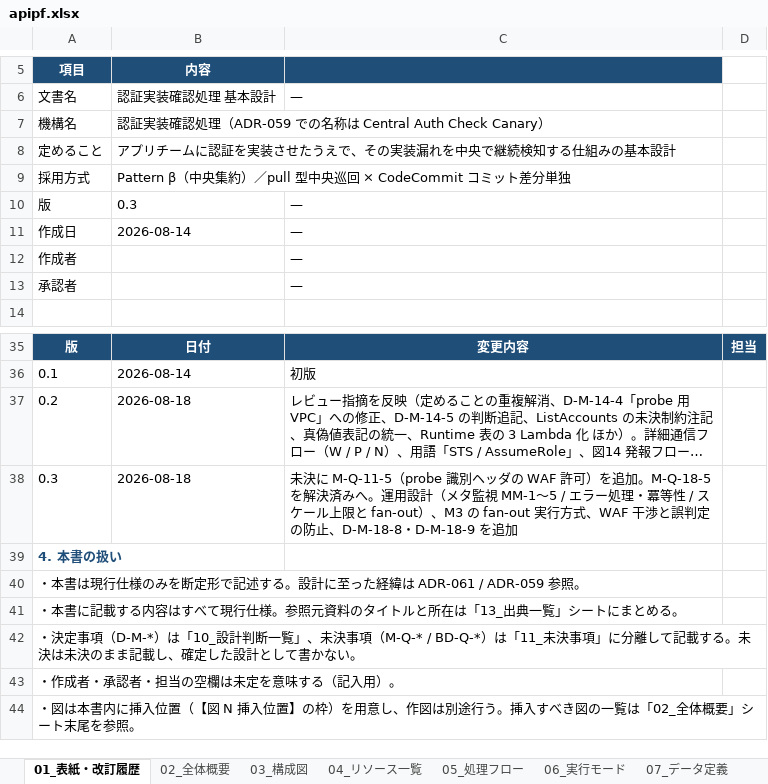
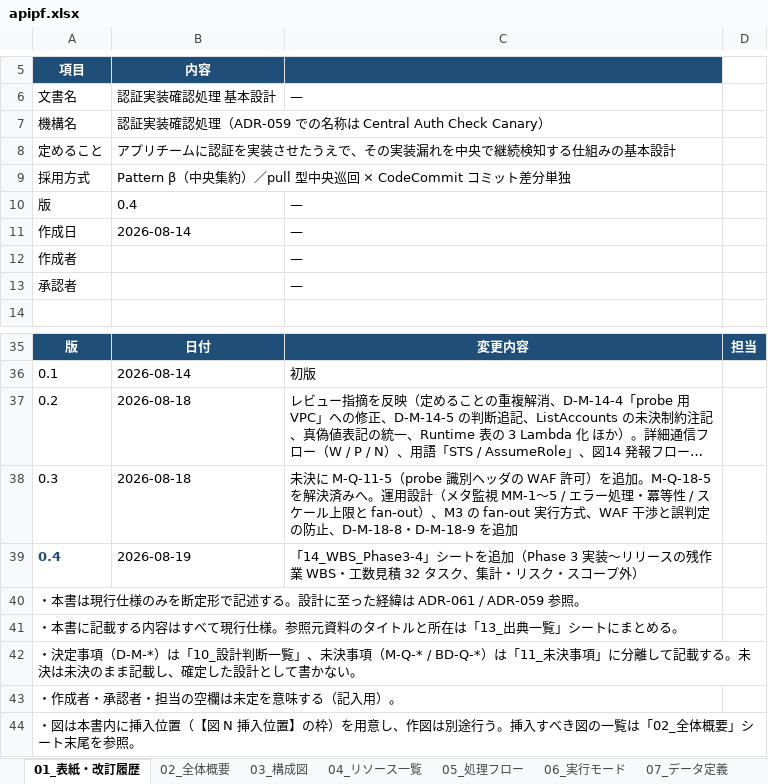
Before and after one commit to suepie/aws-atuh-poc, an Excel workbook: doc/excel/apipf.xlsx, sheet 01_表紙・改訂履歴, drawn as a sheet; only a part is shown, gaps mark what is left out; long unchanged cells end in …; values as stored, in another font and other column widths than the file's, no borders; removed rows and columns are numbered as before the commit, all else as after; the diff names each change by its address in the sheet, - before the commit and + after, or states it on an @@ line.

```diff
--- a/doc/excel/apipf.xlsx (sheet 01_表紙・改訂履歴)
+++ b/doc/excel/apipf.xlsx (sheet 01_表紙・改訂履歴)
-B10 (内容): 0.3
+B10 (内容): 0.4
-row 39: 4. 本書の扱い
+row 39: 0.4 | 2026-08-19 | 「14_WBS_Phase3-4」シートを追加（Phase 3 実装〜リリースの残作業 WBS・工数見積 32 タスク、集計・リスク・スコープ外）
```
Also changed, not shown: sheet 14_WBS_Phase3-4, other sheet tabs, 2 other files.
